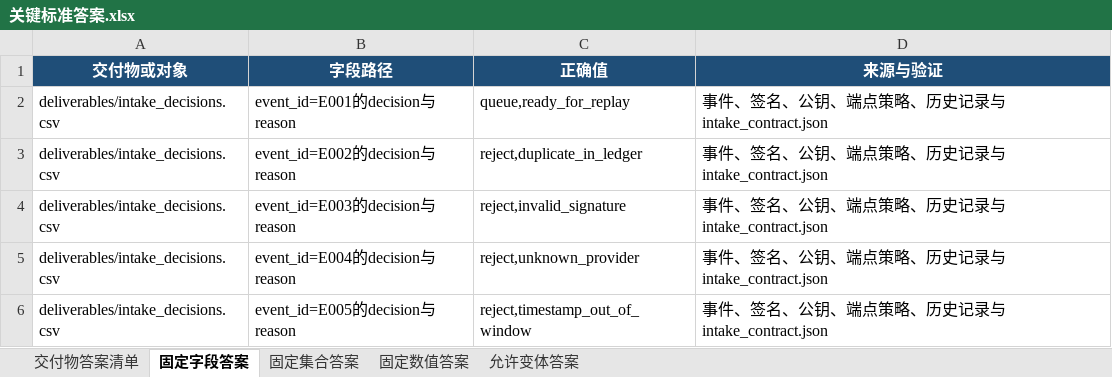
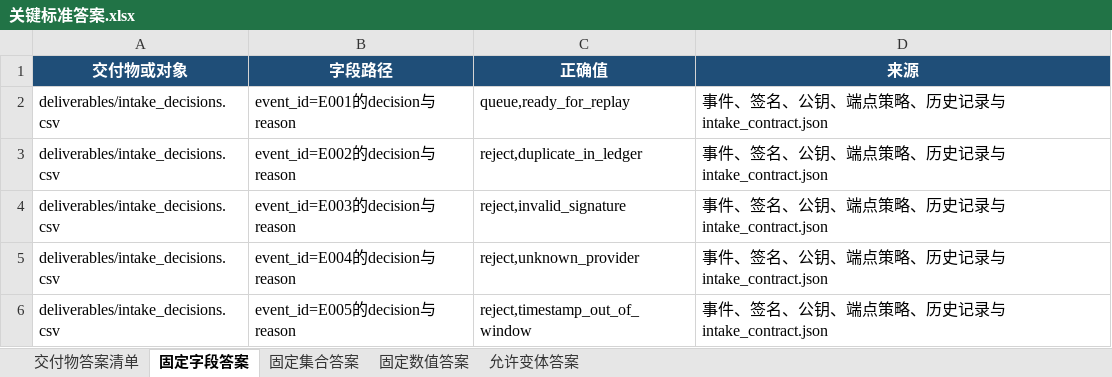
Before and after one commit to CLK123654/ale-q10069-windows-repro, an Excel workbook: artifacts/关键标准答案.xlsx, sheet 固定字段答案, drawn as a sheet; only a part is shown; values as stored, in another font and other column widths than the file's, no borders; the diff names each change by its address in the sheet, - before the commit and + after, or states it on an @@ line.

```diff
--- a/artifacts/关键标准答案.xlsx (sheet 固定字段答案)
+++ b/artifacts/关键标准答案.xlsx (sheet 固定字段答案)
-D1: 来源与验证
+D1: 来源
```
Also changed, not shown: sheet 固定集合答案, sheet 允许变体答案, artifacts/任务规格转化.xlsx, 9 other files.
